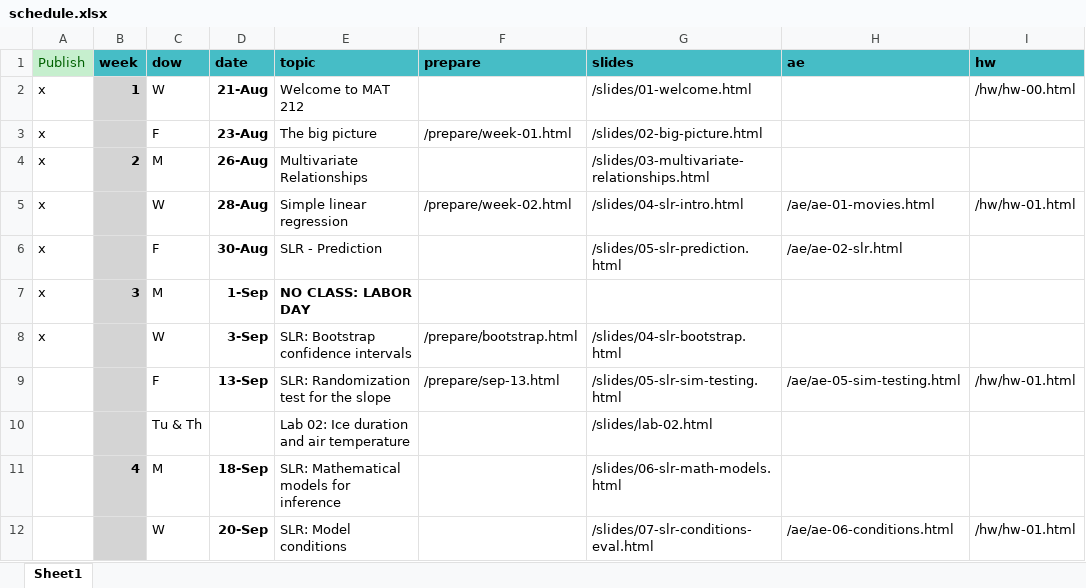
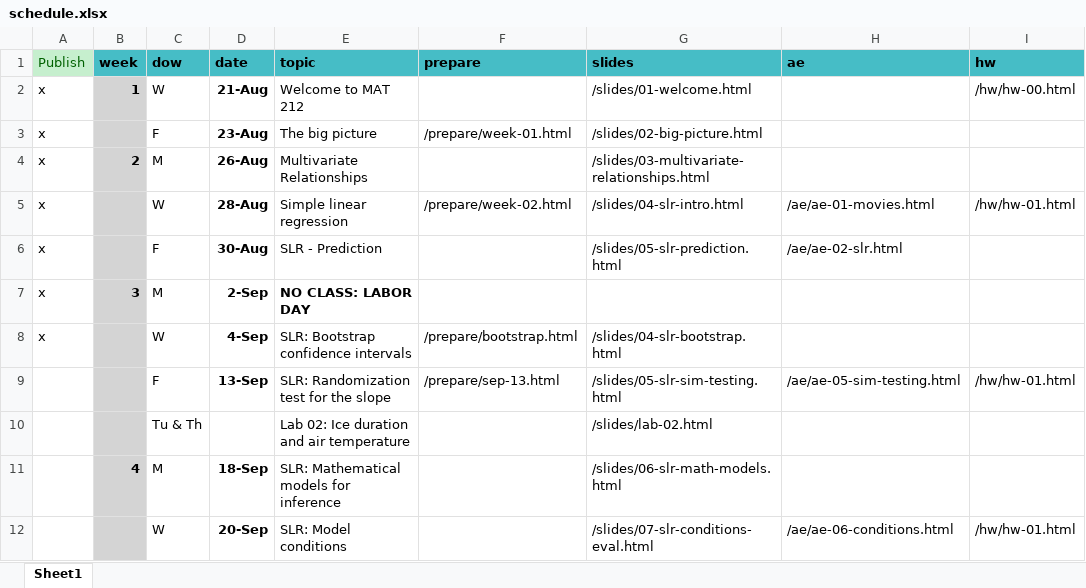
Before and after one commit to EricFriedlander/MATH212FA24, an Excel workbook: schedule.xlsx, sheet Sheet1, drawn as a sheet; only a part is shown; values as stored, in another font and other column widths than the file's, no borders; the diff names each change by its address in the sheet, - before the commit and + after, or states it on an @@ line.

Commit message:
Fixed dates

```diff
--- a/schedule.xlsx (sheet Sheet1)
+++ b/schedule.xlsx (sheet Sheet1)
-D7 (date): 1-Sep
+D7 (date): 2-Sep
-D8 (date): 3-Sep
+D8 (date): 4-Sep
```
Also changed, not shown: 5 other files.
